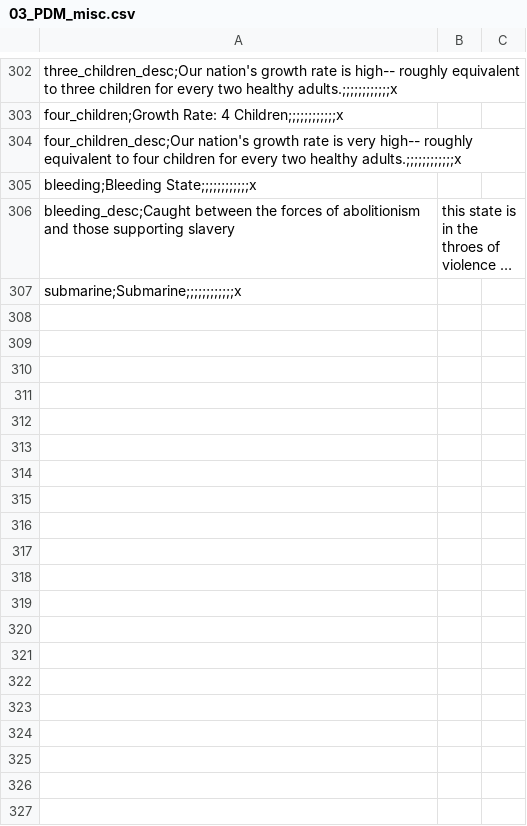
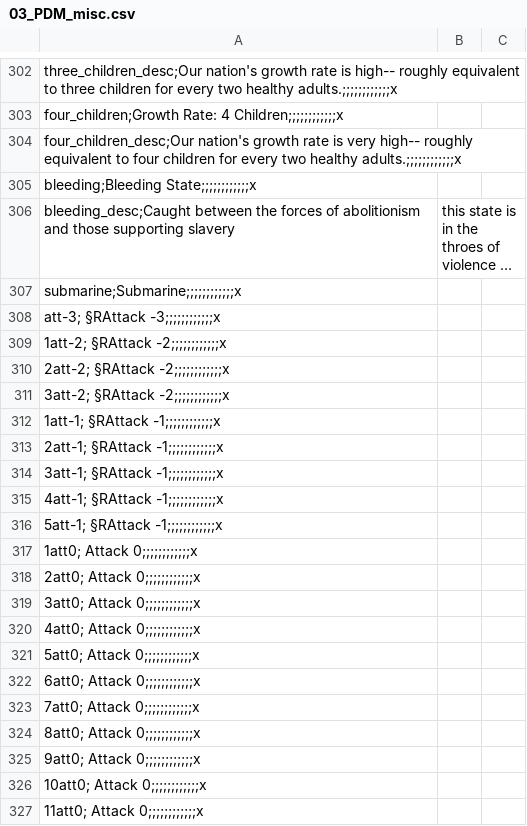
Before and after one commit to fedacking/BCMP-DOD, a CSV file: localisation/03_PDM_misc.csv, drawn as a sheet; only a part is shown, gaps mark what is left out; long unchanged cells end in …; the diff covers the shown part only; the diff names each change by its address in the sheet, - before the commit and + after, or states it on an @@ line.

```diff
--- a/localisation/03_PDM_misc.csv
+++ b/localisation/03_PDM_misc.csv
+row 308: att-3; §RAttack -3;;;;;;;;;;;;x
+row 309: 1att-2; §RAttack -2;;;;;;;;;;;;x
+row 310: 2att-2; §RAttack -2;;;;;;;;;;;;x
+row 311: 3att-2; §RAttack -2;;;;;;;;;;;;x
+row 312: 1att-1; §RAttack -1;;;;;;;;;;;;x
+row 313: 2att-1; §RAttack -1;;;;;;;;;;;;x
+row 314: 3att-1; §RAttack -1;;;;;;;;;;;;x
+row 315: 4att-1; §RAttack -1;;;;;;;;;;;;x
+row 316: 5att-1; §RAttack -1;;;;;;;;;;;;x
+row 317: 1att0; Attack 0;;;;;;;;;;;;x
+row 318: 2att0; Attack 0;;;;;;;;;;;;x
+row 319: 3att0; Attack 0;;;;;;;;;;;;x
+row 320: 4att0; Attack 0;;;;;;;;;;;;x
+row 321: 5att0; Attack 0;;;;;;;;;;;;x
+row 322: 6att0; Attack 0;;;;;;;;;;;;x
+row 323: 7att0; Attack 0;;;;;;;;;;;;x
+row 324: 8att0; Attack 0;;;;;;;;;;;;x
+row 325: 9att0; Attack 0;;;;;;;;;;;;x
+row 326: 10att0; Attack 0;;;;;;;;;;;;x
+row 327: 11att0; Attack 0;;;;;;;;;;;;x
```
Also changed, not shown: 83 added rows elsewhere in this file, 1 other file.
